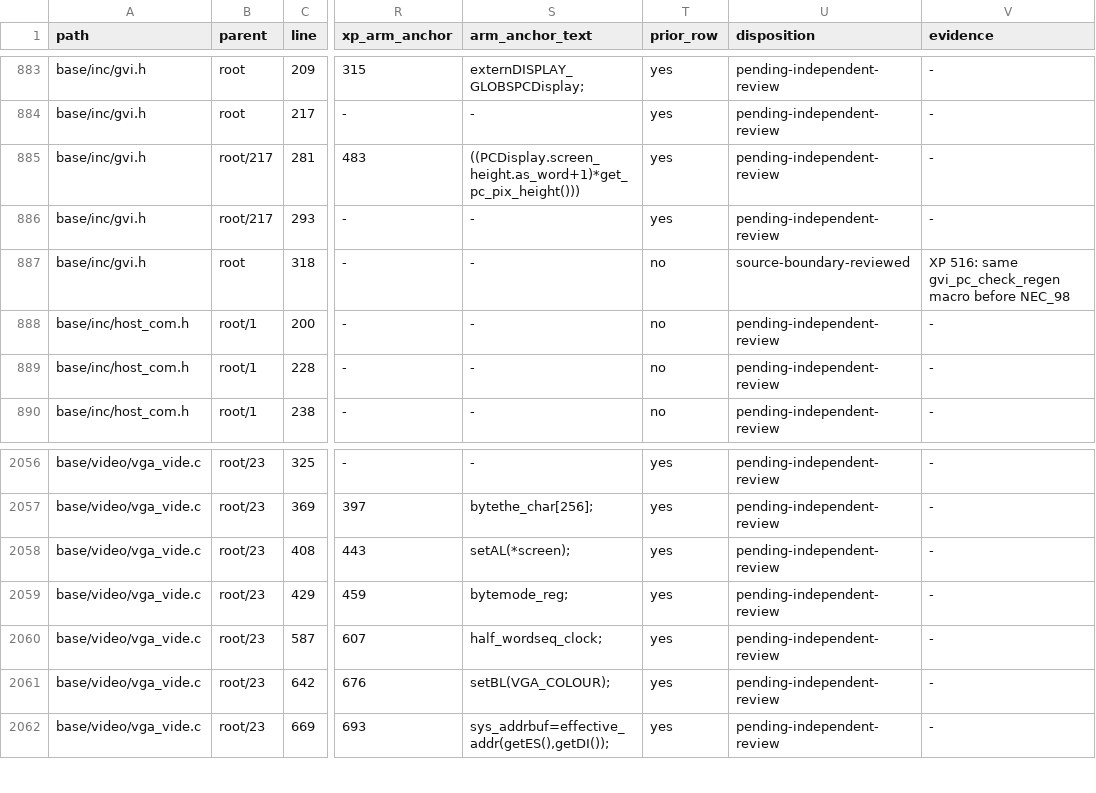
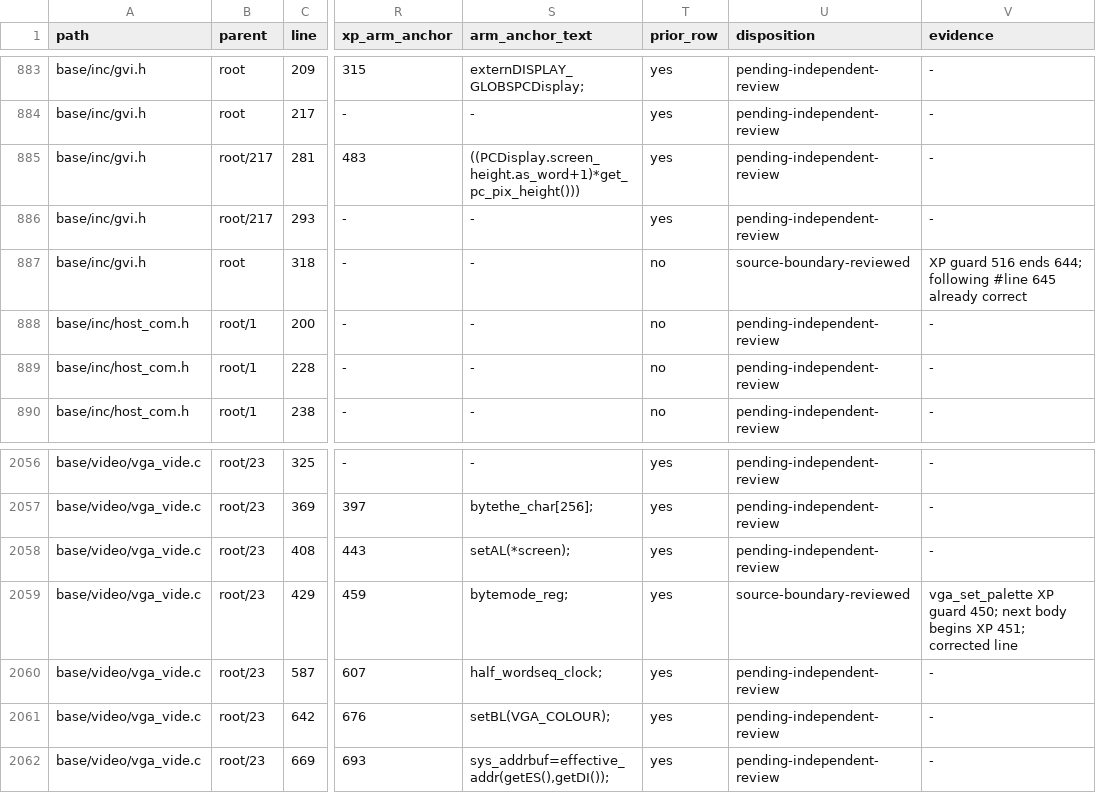
Before and after one commit to cshaxu/softpc, a TSV file: docs/etc/evidence/softpc/m9-t99-s30-independent-repeated-queue.tsv, drawn as a sheet; only a part is shown, gaps mark what is left out; the diff covers the shown part only; the diff names each change by its address in the sheet, - before the commit and + after, or states it on an @@ line.

Commit message:
M9 T99 S30 P7: align XP diagnostic line boundaries

```diff
--- a/docs/etc/evidence/softpc/m9-t99-s30-independent-repeated-queue.tsv
+++ b/docs/etc/evidence/softpc/m9-t99-s30-independent-repeated-queue.tsv
-V887 (evidence): XP 516: same gvi_pc_check_regen macro before NEC_98
+V887 (evidence): XP guard 516 ends 644; following #line 645 already correct
-U2059 (disposition): pending-independent-review
+U2059 (disposition): source-boundary-reviewed
-V2059 (evidence): -
+V2059 (evidence): vga_set_palette XP guard 450; next body begins XP 451; corrected line
```
Also changed, not shown: 10 edited cells elsewhere in this file, docs/etc/evidence/softpc/xp-sp1-current-manifest.tsv, 21 other files.
